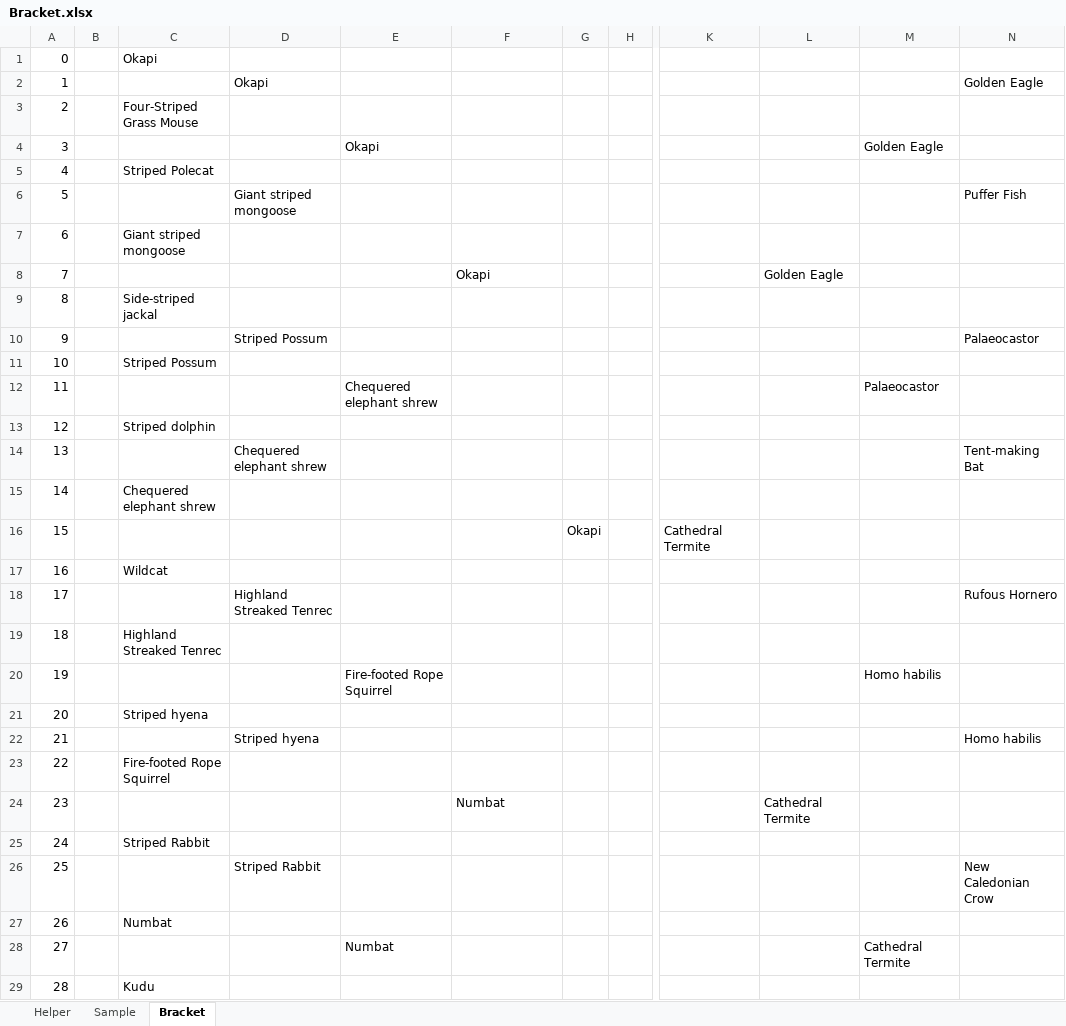
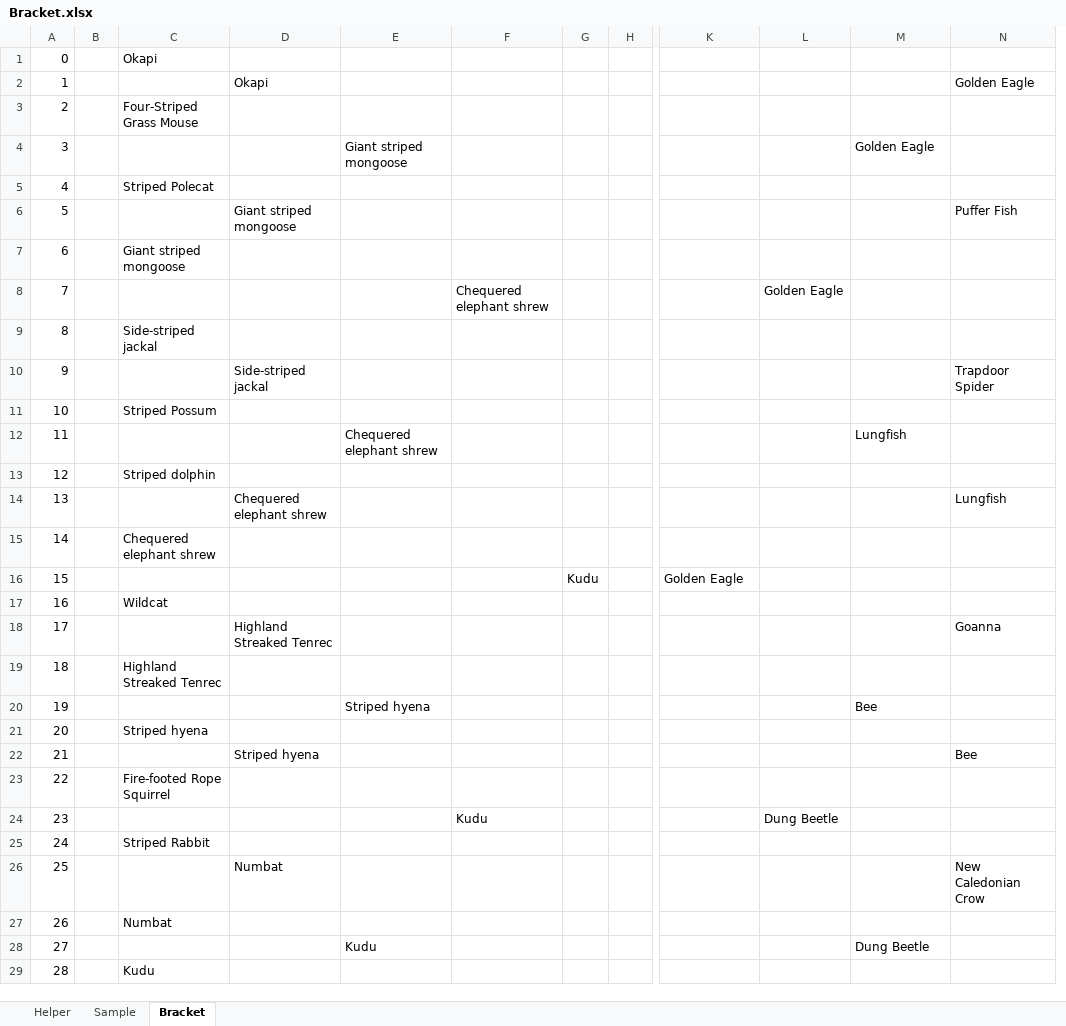
Before and after one commit to kas2332/Mam, an Excel workbook: Resources/Bracket.xlsx, sheet Bracket, drawn as a sheet; only a part is shown, gaps mark what is left out; values as stored, in another font and other column widths than the file's, no borders; removed rows and columns are numbered as before the commit, all else as after; the diff covers the shown part only; the diff names each change by its address in the sheet, - before the commit and + after, or states it on an @@ line.

```diff
--- a/Resources/Bracket.xlsx (sheet Bracket)
+++ b/Resources/Bracket.xlsx (sheet Bracket)
-column K, row 16: Cathedral Termite
+column L, rows 8-24: Golden Eagle |  |  |  |  |  |  |  |  |  |  |  |  |  |  |  | Dung Beetle
-E4: Okapi
+E4: Giant striped mongoose
-F8: Okapi
+F8: Chequered elephant shrew
-K8: Golden Eagle
+K8: (empty)
-D10: Striped Possum
+D10: Side-striped jackal
-N10: Palaeocastor
+N10: Trapdoor Spider
-M12: Palaeocastor
+M12: Lungfish
-N14: Tent-making Bat
+N14: Lungfish
-G16: Okapi
+G16: Kudu
-K16: (empty)
+K16: Golden Eagle
-N18: Rufous Hornero
+N18: Goanna
-E20: Fire-footed Rope Squirrel
+E20: Striped hyena
-M20: Homo habilis
+M20: Bee
-N22: Homo habilis
+N22: Bee
-F24: Numbat
+F24: Kudu
-K24: Cathedral Termite
+K24: (empty)
-D26: Striped Rabbit
+D26: Numbat
-E28: Numbat
+E28: Kudu
-M28: Cathedral Termite
+M28: Dung Beetle
```
Also changed, not shown: 17 edited cells elsewhere in this sheet, 3 other files.
